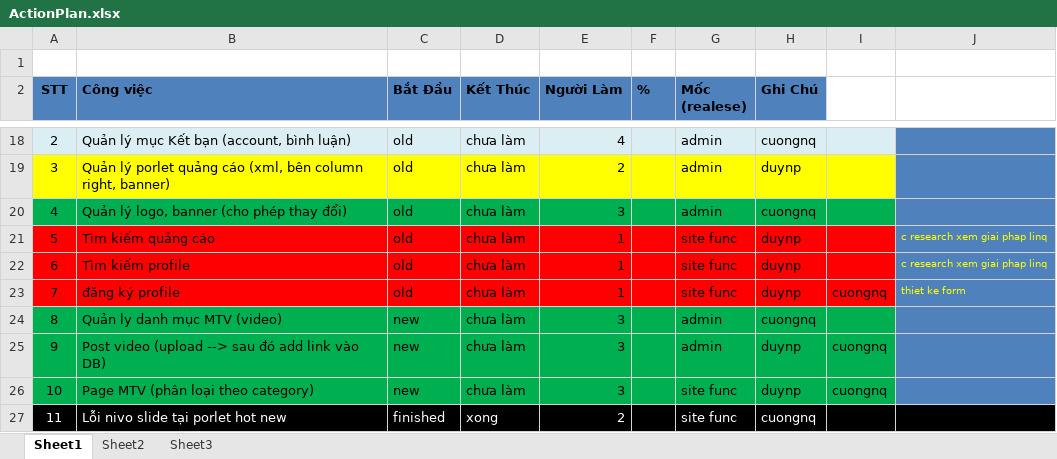
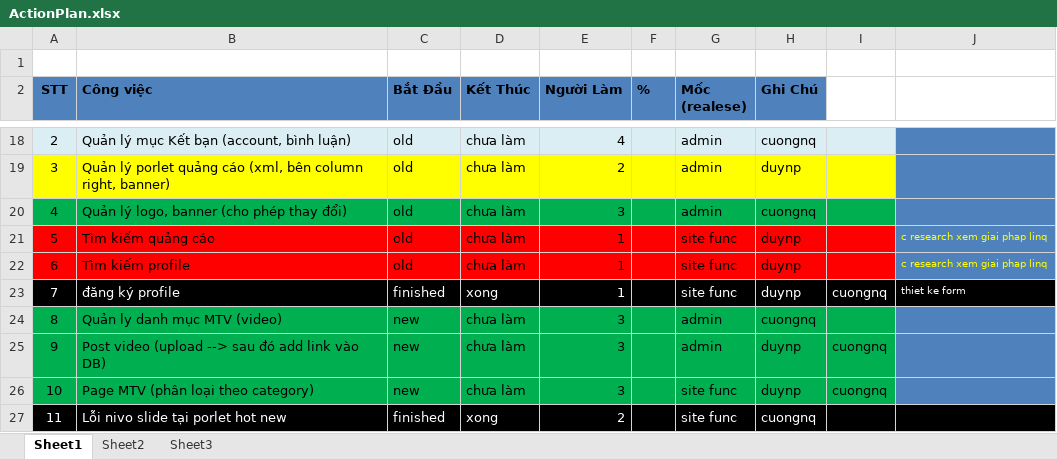
Before and after one commit to google-code-export/news-website-dc, an Excel workbook: resources/documents/ActionPlan.xlsx, sheet Sheet1, drawn as a sheet; only a part is shown, gaps mark what is left out; values as stored, in another font and other column widths than the file's, no borders; the diff names each change by its address in the sheet, - before the commit and + after, or states it on an @@ line.

```diff
--- a/resources/documents/ActionPlan.xlsx (sheet Sheet1)
+++ b/resources/documents/ActionPlan.xlsx (sheet Sheet1)
-A23:I23 fill: #FF0000
+A23:I23 fill: #000000
-A23:E23 text colour: black
+A23:E23 text colour: #FFFFFF
-C23 (Bắt Đầu): old
+C23 (Bắt Đầu): finished
-D23 (Kết Thúc): chưa làm
+D23 (Kết Thúc): xong
-G23:I23 text colour: black
+G23:I23 text colour: #FFFFFF
@@ J23 fill: #4F81BD → #000000, text colour: #FFFF00 → #FFFFFF @@
```
